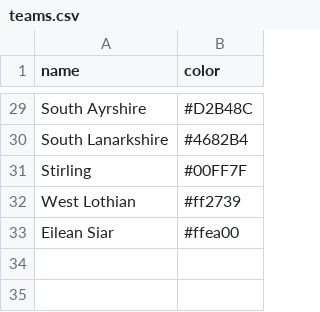
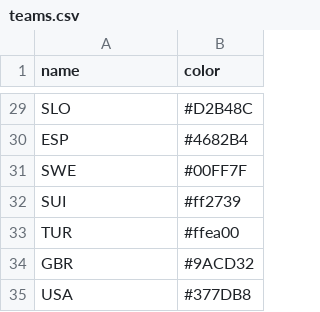
Before and after one commit to gisdarcon/world_circos, a CSV file: teams.csv, drawn as a sheet; only a part is shown, gaps mark what is left out; the diff covers the shown part only; the diff names each change by its address in the sheet, - before the commit and + after, or states it on an @@ line.

```diff
--- a/teams.csv
+++ b/teams.csv
-A29 (name): South Ayrshire
+A29 (name): SLO
-A30 (name): South Lanarkshire
+A30 (name): ESP
-A31 (name): Stirling
+A31 (name): SWE
-A32 (name): West Lothian
+A32 (name): SUI
-A33 (name): Eilean Siar
+A33 (name): TUR
+row 34: GBR | #9ACD32
+row 35: USA | #377DB8
```
Also changed, not shown: 27 edited cells elsewhere in this file.
